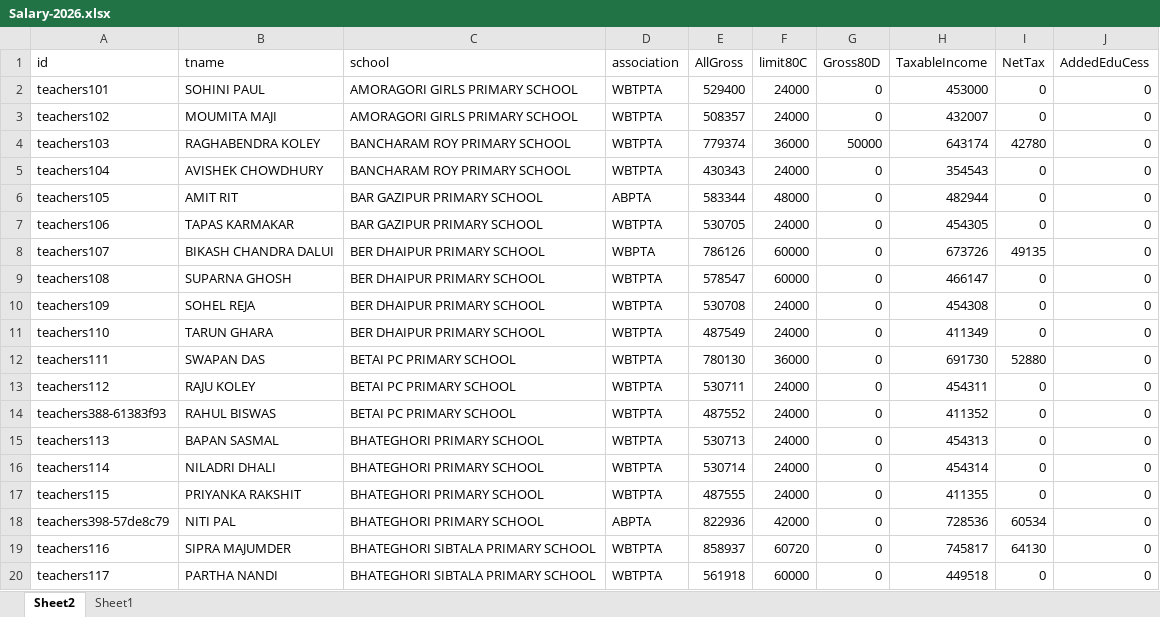
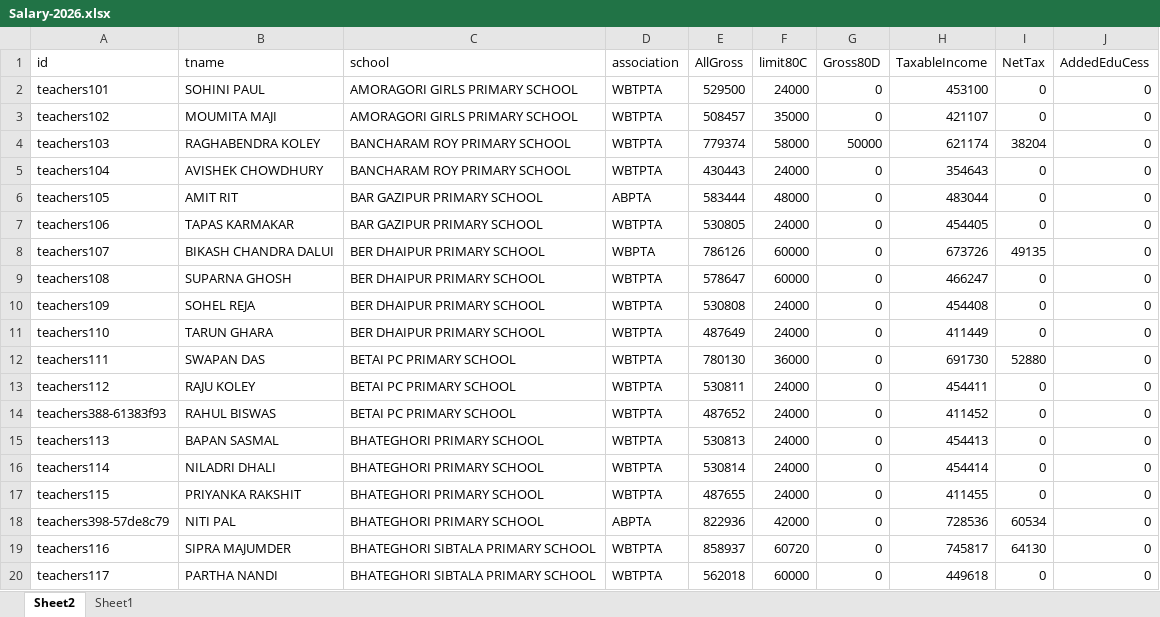
Before and after one commit to amtawestwbtpta/salaryRemodified, an Excel workbook: 2026/Salary-2026.xlsx, sheet Sheet2, drawn as a sheet; only a part is shown; values as stored, in another font and other column widths than the file's, no borders; the diff covers the shown part only; the diff names each change by its address in the sheet, - before the commit and + after, or states it on an @@ line.

```diff
--- a/2026/Salary-2026.xlsx (sheet Sheet2)
+++ b/2026/Salary-2026.xlsx (sheet Sheet2)
-E2 (AllGross): 529400
+E2 (AllGross): 529500
-H2 (TaxableIncome): 453000
+H2 (TaxableIncome): 453100
-E3 (AllGross): 508357
+E3 (AllGross): 508457
-F3 (limit80C): 24000
+F3 (limit80C): 35000
-H3 (TaxableIncome): 432007
+H3 (TaxableIncome): 421107
-F4 (limit80C): 36000
+F4 (limit80C): 58000
-H4 (TaxableIncome): 643174
+H4 (TaxableIncome): 621174
-I4 (NetTax): 42780
+I4 (NetTax): 38204
-E5 (AllGross): 430343
+E5 (AllGross): 430443
-H5 (TaxableIncome): 354543
+H5 (TaxableIncome): 354643
-E6 (AllGross): 583344
+E6 (AllGross): 583444
-H6 (TaxableIncome): 482944
+H6 (TaxableIncome): 483044
-E7 (AllGross): 530705
+E7 (AllGross): 530805
-H7 (TaxableIncome): 454305
+H7 (TaxableIncome): 454405
-E9 (AllGross): 578547
+E9 (AllGross): 578647
-H9 (TaxableIncome): 466147
+H9 (TaxableIncome): 466247
-E10 (AllGross): 530708
+E10 (AllGross): 530808
-H10 (TaxableIncome): 454308
+H10 (TaxableIncome): 454408
-E11 (AllGross): 487549
+E11 (AllGross): 487649
-H11 (TaxableIncome): 411349
+H11 (TaxableIncome): 411449
-E13 (AllGross): 530711
+E13 (AllGross): 530811
-H13 (TaxableIncome): 454311
+H13 (TaxableIncome): 454411
-E14 (AllGross): 487552
+E14 (AllGross): 487652
-H14 (TaxableIncome): 411352
+H14 (TaxableIncome): 411452
-E15 (AllGross): 530713
+E15 (AllGross): 530813
-H15 (TaxableIncome): 454313
+H15 (TaxableIncome): 454413
-E16 (AllGross): 530714
+E16 (AllGross): 530814
-H16 (TaxableIncome): 454314
+H16 (TaxableIncome): 454414
-E17 (AllGross): 487555
+E17 (AllGross): 487655
-H17 (TaxableIncome): 411355
+H17 (TaxableIncome): 411455
-E20 (AllGross): 561918
+E20 (AllGross): 562018
-H20 (TaxableIncome): 449518
+H20 (TaxableIncome): 449618
```
Also changed, not shown: 459 edited cells elsewhere in this sheet, sheet Sheet1, formulas that keep their value, 14 other files.
